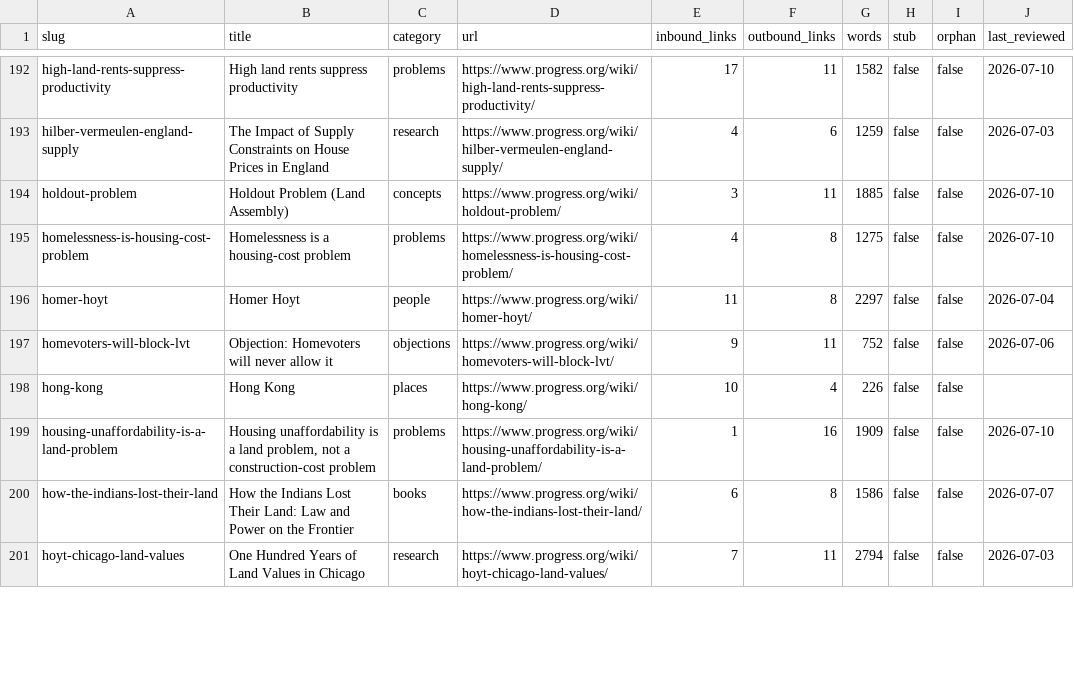
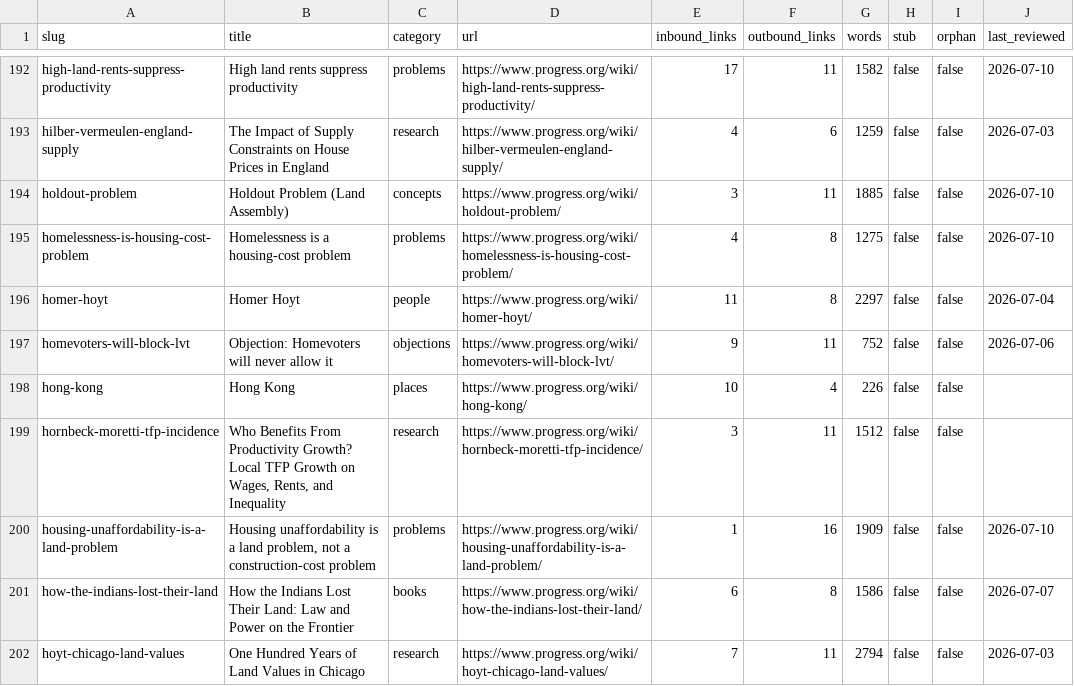
Before and after one commit to floydmari/georgism-wiki, a CSV file: sources/wiki-inventory.csv, drawn as a sheet; only a part is shown, gaps mark what is left out; the diff covers the shown part only; the diff names each change by its address in the sheet, - before the commit and + after, or states it on an @@ line.

```diff
--- a/sources/wiki-inventory.csv
+++ b/sources/wiki-inventory.csv
+row 199: hornbeck-moretti-tfp-incidence | Who Benefits From Productivity Growth? Local TFP Growth on Wages, Rents, and Inequality | research | https://www.progress.org/wiki/hornbeck-moretti-tfp-incidence/ | 3 | 11 | 1512 | false | false
```
Also changed, not shown: 17 edited cells elsewhere in this file, sources/registry.csv, 4 other files.
